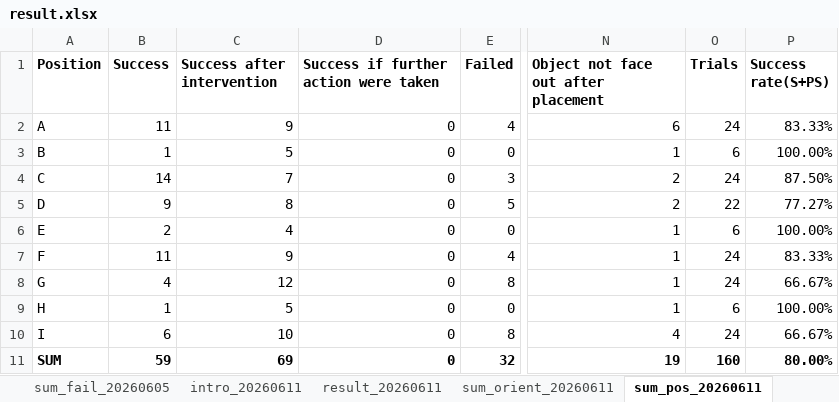
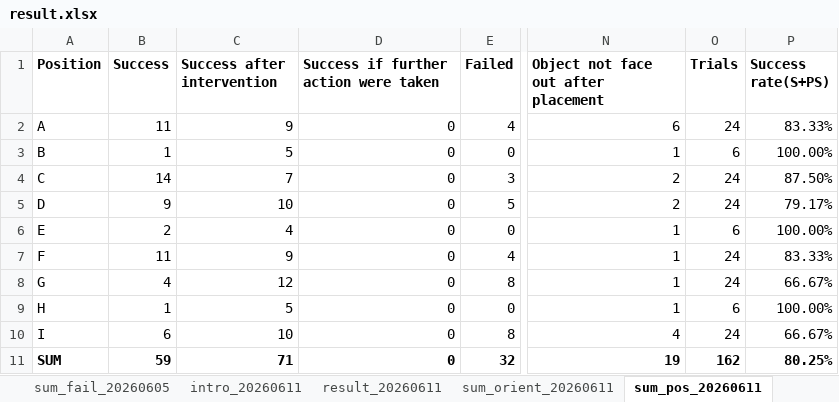
Before and after one commit to SFB-Circular-Factory-WG-C/Yimin_Dochub, an Excel workbook: Resources/experiments/result.xlsx, sheet sum_pos_20260611, drawn as a sheet; only a part is shown, gaps mark what is left out; values as stored, in another font and other column widths than the file's, no borders; conditional formats not drawn; the diff names each change by its address in the sheet, - before the commit and + after, or states it on an @@ line.

```diff
--- a/Resources/experiments/result.xlsx (sheet sum_pos_20260611)
+++ b/Resources/experiments/result.xlsx (sheet sum_pos_20260611)
-C5 (Success after intervention): 8
+C5 (Success after intervention): 10
-O5 (Trials): 22
+O5 (Trials): 24
-P5 (Success rate(S+PS)): 77.27%
+P5 (Success rate(S+PS)): 79.17%
-C11 (Success after intervention): 69
+C11 (Success after intervention): 71
-O11 (Trials): 160
+O11 (Trials): 162
-P11 (Success rate(S+PS)): 80.00%
+P11 (Success rate(S+PS)): 80.25%
```
Also changed, not shown: sheet sum_orient_20260611, sheet result_20260611, sheet sum_fail_20260611, sheet intro_20260611, 14 other files.
